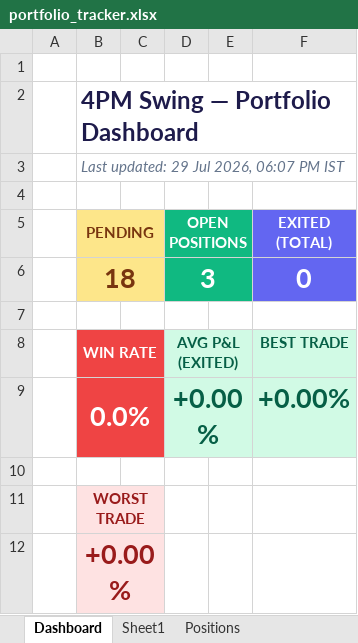
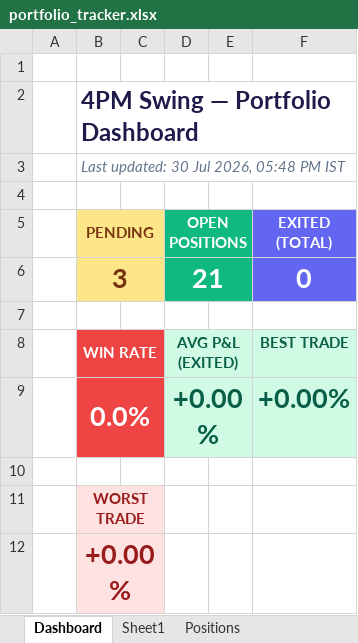
Before and after one commit to Jinish2023/4pm_swing, an Excel workbook: portfolio_tracker.xlsx, sheet Dashboard, drawn as a sheet; values as stored, in another font and other column widths than the file's, no borders; removed rows and columns are numbered as before the commit, all else as after; the diff names each change by its address in the sheet, - before the commit and + after, or states it on an @@ line.

```diff
--- a/portfolio_tracker.xlsx (sheet Dashboard)
+++ b/portfolio_tracker.xlsx (sheet Dashboard)
-B3 (PENDING): Last updated: 29 Jul 2026, 06:07 PM IST
+B3 (PENDING): Last updated: 30 Jul 2026, 05:48 PM IST
-row 6:  | 18 |  | 3 |  | 0
+row 6:  | 3 |  | 21 |  | 0
```
Also changed, not shown: sheet Positions.
